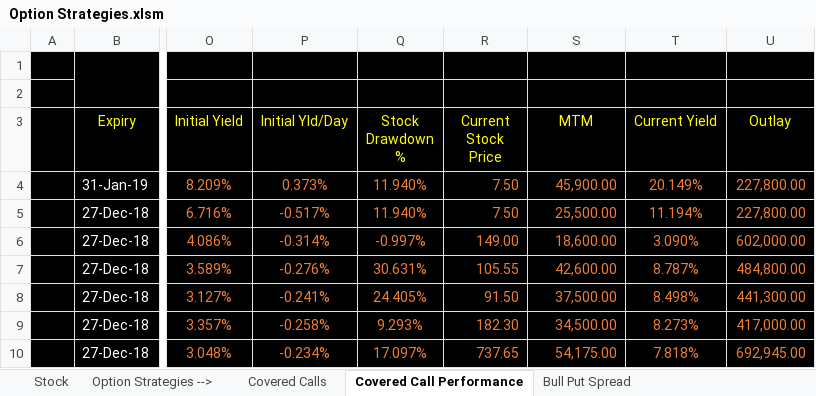
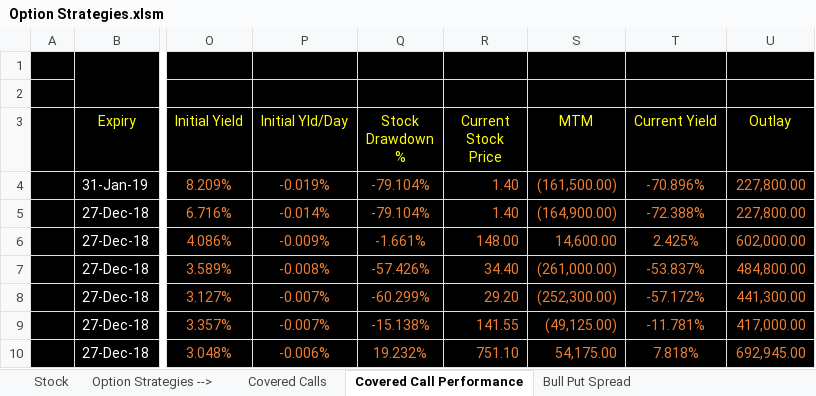
Before and after one commit to santoshbag/mrigAnalytics, an Excel workbook: interface/Option Strategies.xlsm, sheet Covered Call Performance, drawn as a sheet; only a part is shown, gaps mark what is left out; values as stored, in another font and other column widths than the file's, no borders; the diff covers the shown part only; the diff names each change by its address in the sheet, - before the commit and + after, or states it on an @@ line.

```diff
--- a/interface/Option Strategies.xlsm (sheet Covered Call Performance)
+++ b/interface/Option Strategies.xlsm (sheet Covered Call Performance)
-P4 (Initial Yld/Day): 0.373%
+P4 (Initial Yld/Day): -0.019%
-Q4:Q5 (Stock Drawdown %): 11.940%
+Q4:Q5 (Stock Drawdown %): -79.104%
-R4:R5 (Current Stock Price): 7.50
+R4:R5 (Current Stock Price): 1.40
-S4 (MTM): 45,900.00
+S4 (MTM): (161,500.00)
-T4 (Current Yield): 20.149%
+T4 (Current Yield): -70.896%
-P5 (Initial Yld/Day): -0.517%
+P5 (Initial Yld/Day): -0.014%
-S5 (MTM): 25,500.00
+S5 (MTM): (164,900.00)
-T5 (Current Yield): 11.194%
+T5 (Current Yield): -72.388%
-P6 (Initial Yld/Day): -0.314%
+P6 (Initial Yld/Day): -0.009%
-Q6 (Stock Drawdown %): -0.997%
+Q6 (Stock Drawdown %): -1.661%
-R6 (Current Stock Price): 149.00
+R6 (Current Stock Price): 148.00
-S6 (MTM): 18,600.00
+S6 (MTM): 14,600.00
-T6 (Current Yield): 3.090%
+T6 (Current Yield): 2.425%
-P7 (Initial Yld/Day): -0.276%
+P7 (Initial Yld/Day): -0.008%
-Q7 (Stock Drawdown %): 30.631%
+Q7 (Stock Drawdown %): -57.426%
-R7 (Current Stock Price): 105.55
+R7 (Current Stock Price): 34.40
-S7 (MTM): 42,600.00
+S7 (MTM): (261,000.00)
-T7 (Current Yield): 8.787%
+T7 (Current Yield): -53.837%
-P8 (Initial Yld/Day): -0.241%
+P8 (Initial Yld/Day): -0.007%
-Q8 (Stock Drawdown %): 24.405%
+Q8 (Stock Drawdown %): -60.299%
-R8 (Current Stock Price): 91.50
+R8 (Current Stock Price): 29.20
-S8 (MTM): 37,500.00
+S8 (MTM): (252,300.00)
-T8 (Current Yield): 8.498%
+T8 (Current Yield): -57.172%
-P9 (Initial Yld/Day): -0.258%
+P9 (Initial Yld/Day): -0.007%
-Q9 (Stock Drawdown %): 9.293%
+Q9 (Stock Drawdown %): -15.138%
-R9 (Current Stock Price): 182.30
+R9 (Current Stock Price): 141.55
-S9 (MTM): 34,500.00
+S9 (MTM): (49,125.00)
-T9 (Current Yield): 8.273%
+T9 (Current Yield): -11.781%
-P10 (Initial Yld/Day): -0.234%
+P10 (Initial Yld/Day): -0.006%
-Q10 (Stock Drawdown %): 17.097%
+Q10 (Stock Drawdown %): 19.232%
-R10 (Current Stock Price): 737.65
+R10 (Current Stock Price): 751.10
```
Also changed, not shown: 507 edited cells elsewhere in this sheet, sheet Stock, sheet Reference Information, sheet Covered Calls, sheet Bull Put Spread Performance, sheet Bear Call Spread, sheet Bull Put Spread, formulas that keep their value, charts or pictures.
